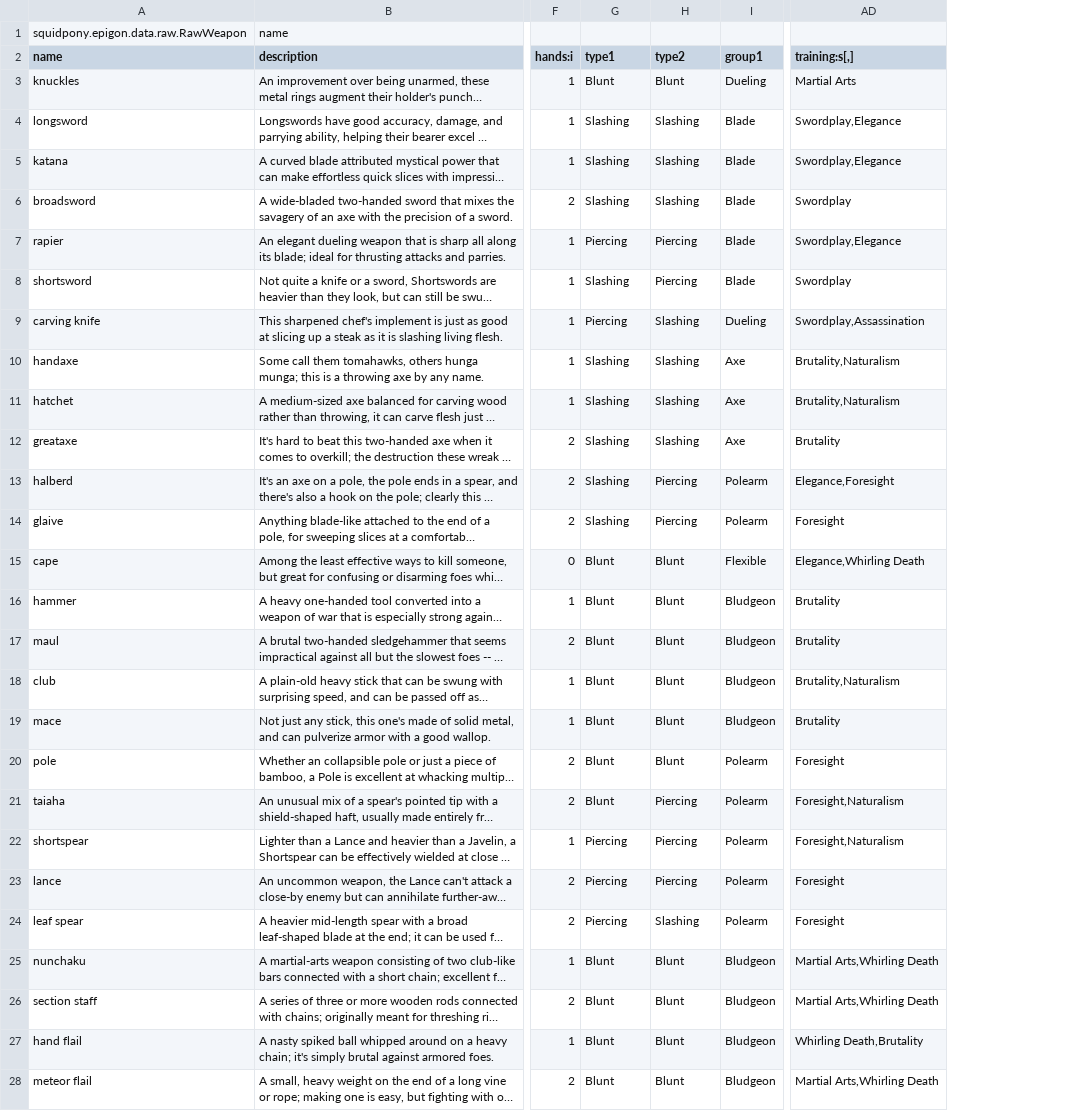
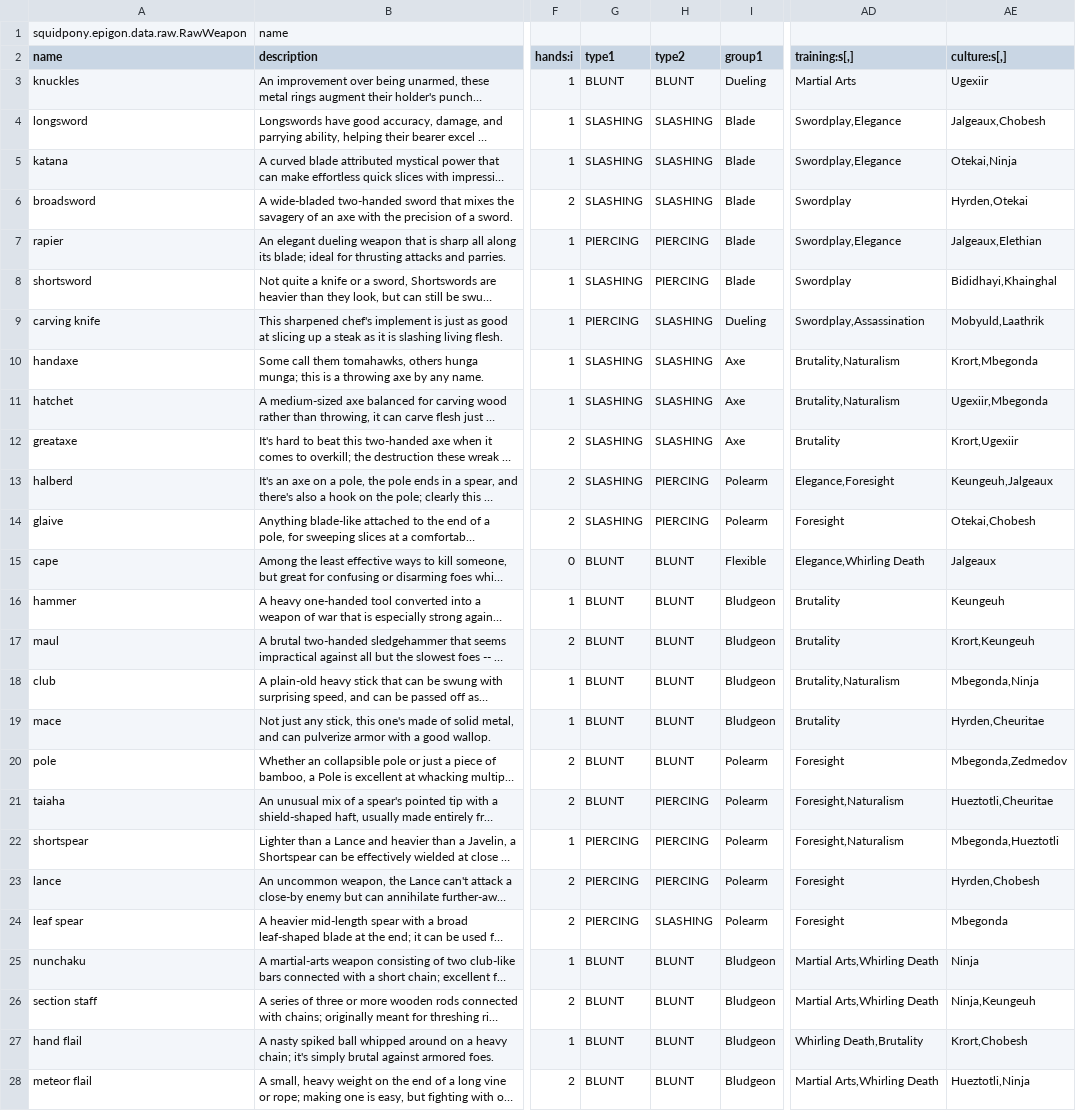
Before and after one commit to yellowstonegames/Epigon, a CSV file: TabLab Combat Data/RawWeapon.csv, drawn as a sheet; only a part is shown, gaps mark what is left out; long unchanged cells end in …; the diff covers the shown part only; the diff names each change by its address in the sheet, - before the commit and + after, or states it on an @@ line.

Commit message:
Organize weapons by cultural preference
Elements have also been organized into nice static array fields of the
Element enum, so some things can choose elements of some variety more
easily. The player now starts knowing some form of unarmed combat and
carrying weapons from the unarmed combat style's culture, like if the
player knows Ninjutsu style then he may start with shuriken and
nunchaku.

```diff
--- a/TabLab Combat Data/RawWeapon.csv
+++ b/TabLab Combat Data/RawWeapon.csv
+column AE (culture:s[,]), rows 3-28: Ugexiir | Jalgeaux,Chobesh | Otekai,Ninja | Hyrden,Otekai | Jalgeaux,Elethian | Bididhayi,Khainghal | Mobyuld,Laathrik | Krort,Mbegonda | Ugexiir,Mbegonda | Krort,Ugexiir | Keungeuh,Jalgeaux | Otekai,Chobesh | Jalgeaux | Keungeuh | Krort,Keungeuh | Mbegonda,Ninja | Hyrden,Cheuritae | Mbegonda,Zedmedov | Hueztotli,Cheuritae | Mbegonda,Hueztotli | Hyrden,Chobesh | Mbegonda | Ninja | Ninja,Keungeuh | Krort,Chobesh | Hueztotli,Ninja
-G3 (type1): Blunt
+G3 (type1): BLUNT
-H3 (type2): Blunt
+H3 (type2): BLUNT
-G4:G6 (type1): Slashing
+G4:G6 (type1): SLASHING
-H4:H6 (type2): Slashing
+H4:H6 (type2): SLASHING
-G7 (type1): Piercing
+G7 (type1): PIERCING
-H7:H8 (type2): Piercing
+H7:H8 (type2): PIERCING
-G8 (type1): Slashing
+G8 (type1): SLASHING
-G9 (type1): Piercing
+G9 (type1): PIERCING
-H9:H12 (type2): Slashing
+H9:H12 (type2): SLASHING
-G10:G14 (type1): Slashing
+G10:G14 (type1): SLASHING
-H13:H14 (type2): Piercing
+H13:H14 (type2): PIERCING
-G15:G21 (type1): Blunt
+G15:G21 (type1): BLUNT
-H15:H20 (type2): Blunt
+H15:H20 (type2): BLUNT
-H21:H23 (type2): Piercing
+H21:H23 (type2): PIERCING
-G22:G24 (type1): Piercing
+G22:G24 (type1): PIERCING
-H24 (type2): Slashing
+H24 (type2): SLASHING
-G25:G28 (type1): Blunt
+G25:G28 (type1): BLUNT
-H25:H28 (type2): Blunt
+H25:H28 (type2): BLUNT
```
Also changed, not shown: 132 edited cells elsewhere in this file, 6 other files.
